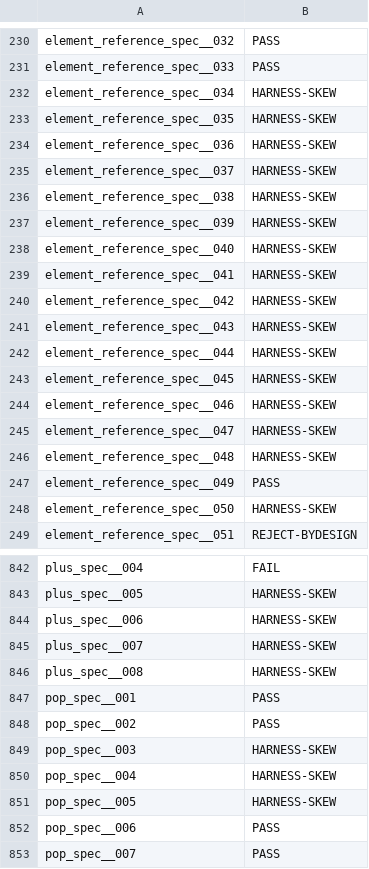
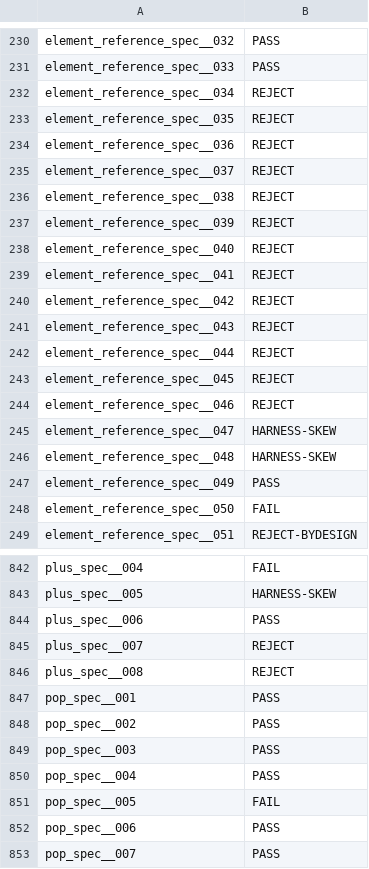
Before and after one commit to FrancescoK/spinel, a TSV file: tools/rubyspec/expectations/core-array.tsv, drawn as a sheet; only a part is shown, gaps mark what is left out; the diff covers the shown part only.

```diff
--- a/tools/rubyspec/expectations/core-array.tsv
+++ b/tools/rubyspec/expectations/core-array.tsv
@@ -231,15 +231,15 @@ element_reference_spec__032	PASS
 element_reference_spec__033	PASS
-element_reference_spec__034	HARNESS-SKEW
-element_reference_spec__035	HARNESS-SKEW
-element_reference_spec__036	HARNESS-SKEW
-element_reference_spec__037	HARNESS-SKEW
-element_reference_spec__038	HARNESS-SKEW
-element_reference_spec__039	HARNESS-SKEW
-element_reference_spec__040	HARNESS-SKEW
-element_reference_spec__041	HARNESS-SKEW
-element_reference_spec__042	HARNESS-SKEW
-element_reference_spec__043	HARNESS-SKEW
-element_reference_spec__044	HARNESS-SKEW
-element_reference_spec__045	HARNESS-SKEW
-element_reference_spec__046	HARNESS-SKEW
+element_reference_spec__034	REJECT
+element_reference_spec__035	REJECT
+element_reference_spec__036	REJECT
+element_reference_spec__037	REJECT
+element_reference_spec__038	REJECT
+element_reference_spec__039	REJECT
+element_reference_spec__040	REJECT
+element_reference_spec__041	REJECT
+element_reference_spec__042	REJECT
+element_reference_spec__043	REJECT
+element_reference_spec__044	REJECT
+element_reference_spec__045	REJECT
+element_reference_spec__046	REJECT
 element_reference_spec__047	HARNESS-SKEW
@@ -247,3 +247,3 @@ element_reference_spec__048	HARNESS-SKEW
 element_reference_spec__049	PASS
-element_reference_spec__050	HARNESS-SKEW
+element_reference_spec__050	FAIL
 element_reference_spec__051	REJECT-BYDESIGN
@@ -843,10 +843,10 @@ plus_spec__004	FAIL
 plus_spec__005	HARNESS-SKEW
-plus_spec__006	HARNESS-SKEW
-plus_spec__007	HARNESS-SKEW
-plus_spec__008	HARNESS-SKEW
+plus_spec__006	PASS
+plus_spec__007	REJECT
+plus_spec__008	REJECT
 pop_spec__001	PASS
 pop_spec__002	PASS
-pop_spec__003	HARNESS-SKEW
-pop_spec__004	HARNESS-SKEW
-pop_spec__005	HARNESS-SKEW
+pop_spec__003	PASS
+pop_spec__004	PASS
+pop_spec__005	FAIL
 pop_spec__006	PASS
```
Also changed, not shown: 146 edited cells elsewhere in this file, tools/rubyspec/expectations/core-hash.tsv, tools/rubyspec/expectations/core-integer.tsv, 5 other files.
